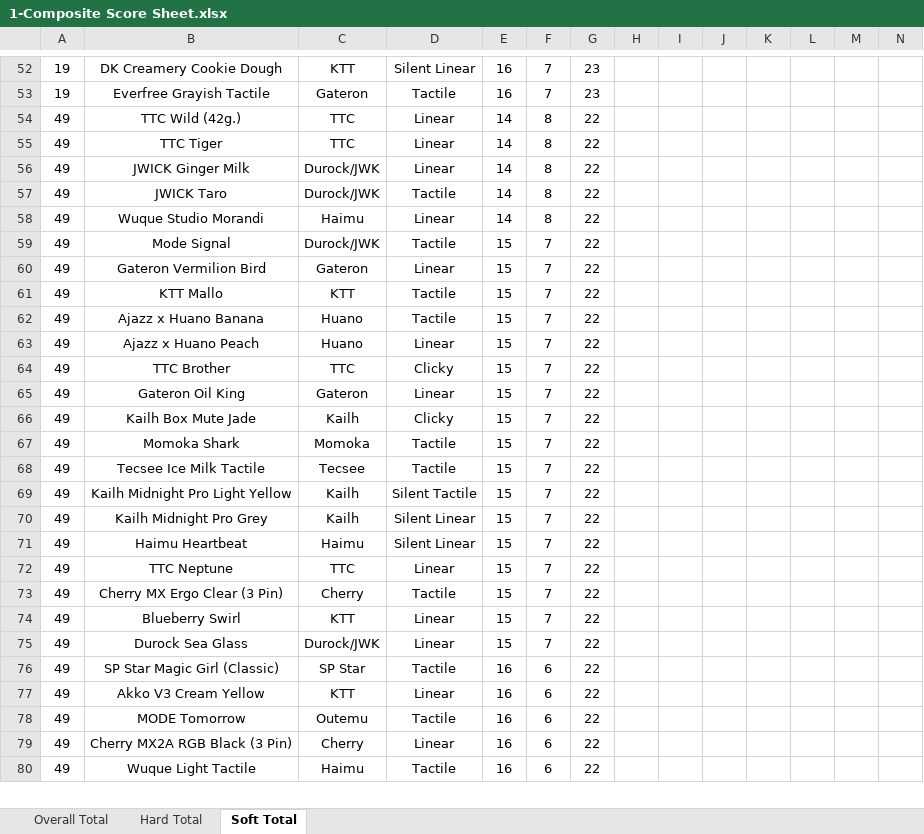
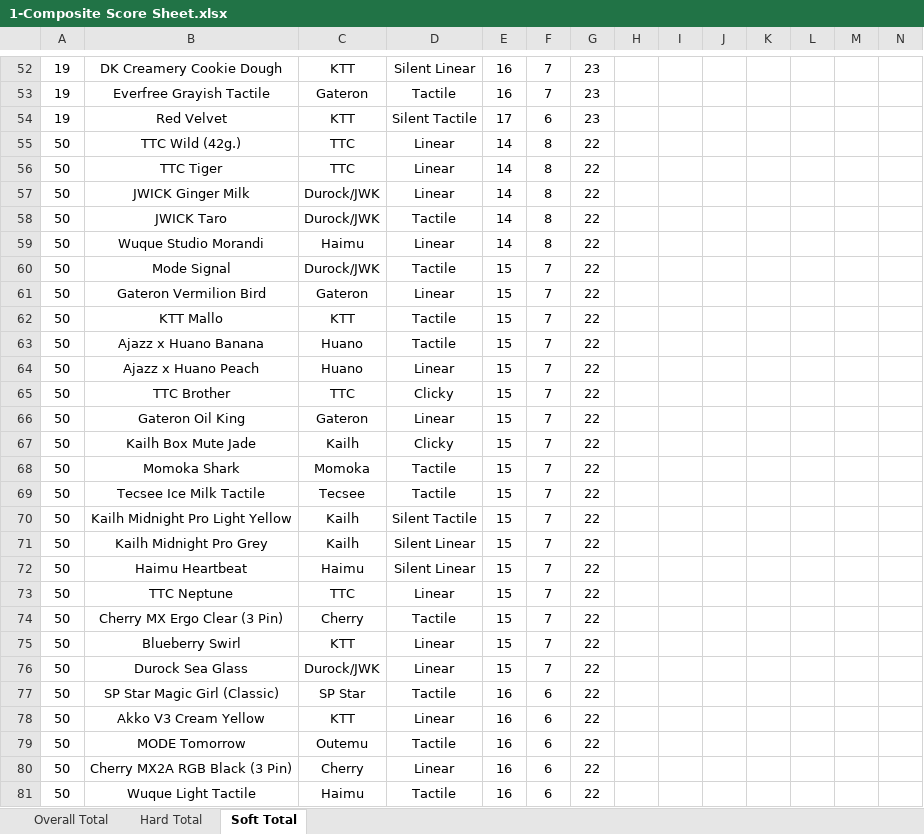
Before and after one commit to ThereminGoat/switch-scores, an Excel workbook: 1-Composite Score Sheet.xlsx, sheet Soft Total, drawn as a sheet; only a part is shown, gaps mark what is left out; values as stored, in another font and other column widths than the file's, no borders; charts and pictures not drawn; addresses are those after the commit; the diff covers the shown part only; the diff names each change by its address in the sheet, - before the commit and + after, or states it on an @@ line.

```diff
--- a/1-Composite Score Sheet.xlsx (sheet Soft Total)
+++ b/1-Composite Score Sheet.xlsx (sheet Soft Total)
+row 54: 19 | Red Velvet | KTT | Silent Tactile | 17 | 6 | 23
-A55:A81: 49
+A55:A81: 50
```
Also changed, not shown: 2 added rows, 1 removed row and 243 edited cells elsewhere in this sheet, sheet Overall Total, sheet Hard Total, formulas that keep their value, 4 other files.
